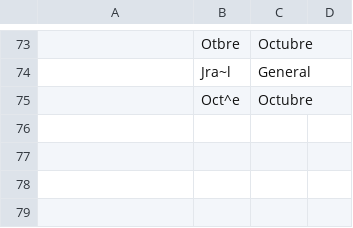
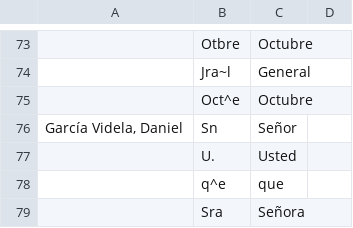
Before and after one commit to Proyecto-Ocupacion-Araucania-UChile/model-HTR, a CSV file: transcription.csv, drawn as a sheet; only a part is shown, gaps mark what is left out; the diff names each change by its address in the sheet, - before the commit and + after, or states it on an @@ line.

Commit message:
Garcia videla

```diff
--- a/transcription.csv
+++ b/transcription.csv
+row 76: García Videla, Daniel | Sn | Señor
+row 77:  | U. | Usted
+row 78:  | q^e | que
+row 79:  | Sra | Señora
```
Also changed, not shown: 12 other files.
